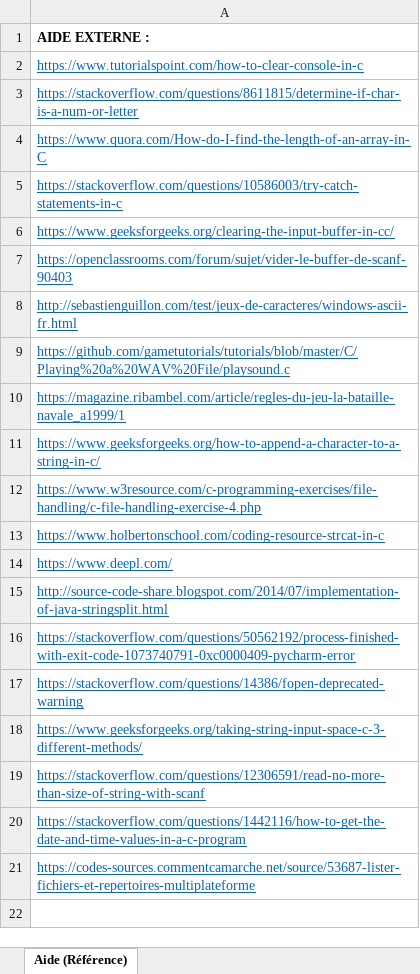
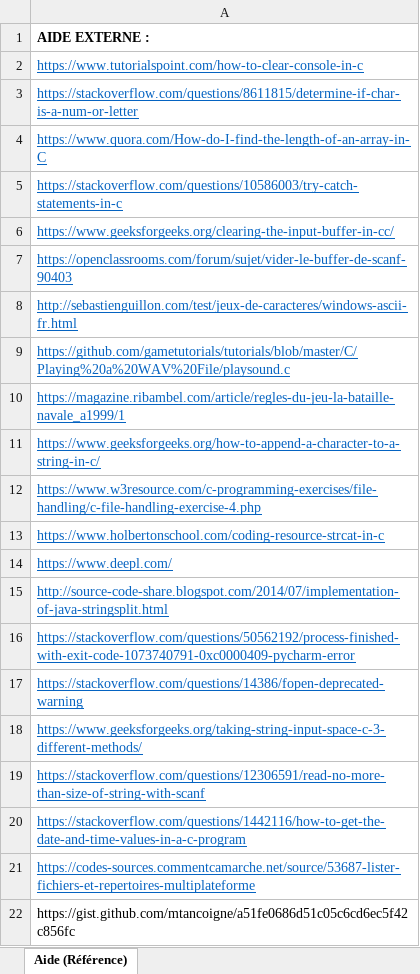
Before and after one commit to Neliott/BatailleNavale, an Excel workbook: documentation/Références.xlsx, sheet Aide (Référence), drawn as a sheet; values as stored, in another font and other column widths than the file's, no borders; the diff names each change by its address in the sheet, - before the commit and + after, or states it on an @@ line.

```diff
--- a/documentation/Références.xlsx (sheet Aide (Référence))
+++ b/documentation/Références.xlsx (sheet Aide (Référence))
+row 22: https://gist.github.com/mtancoigne/a51fe0686d51c05c6cd6ec5f42c856fc
```
Also changed, not shown: documentation/Journal de travail.xlsm, 1 other file.
